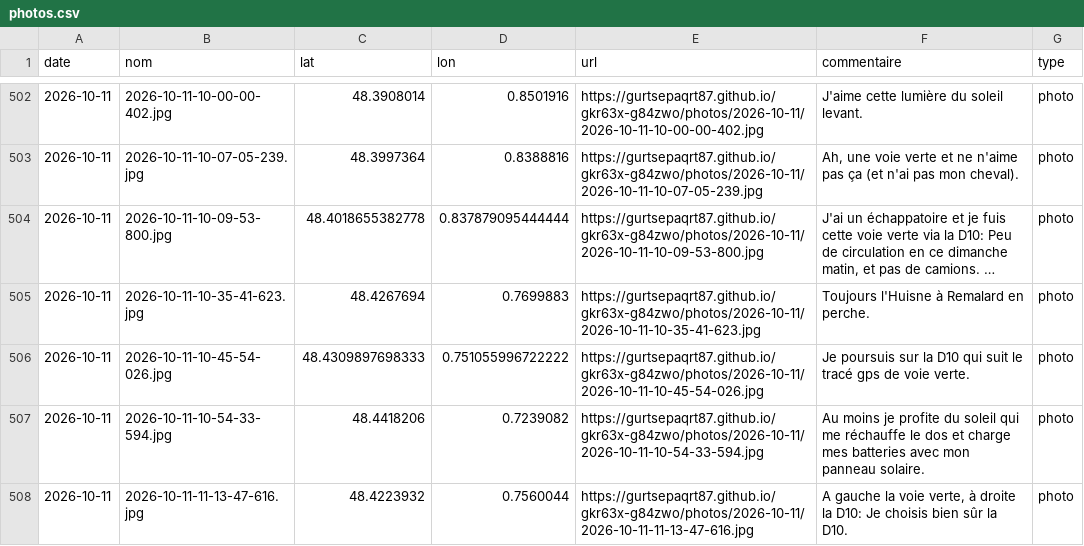
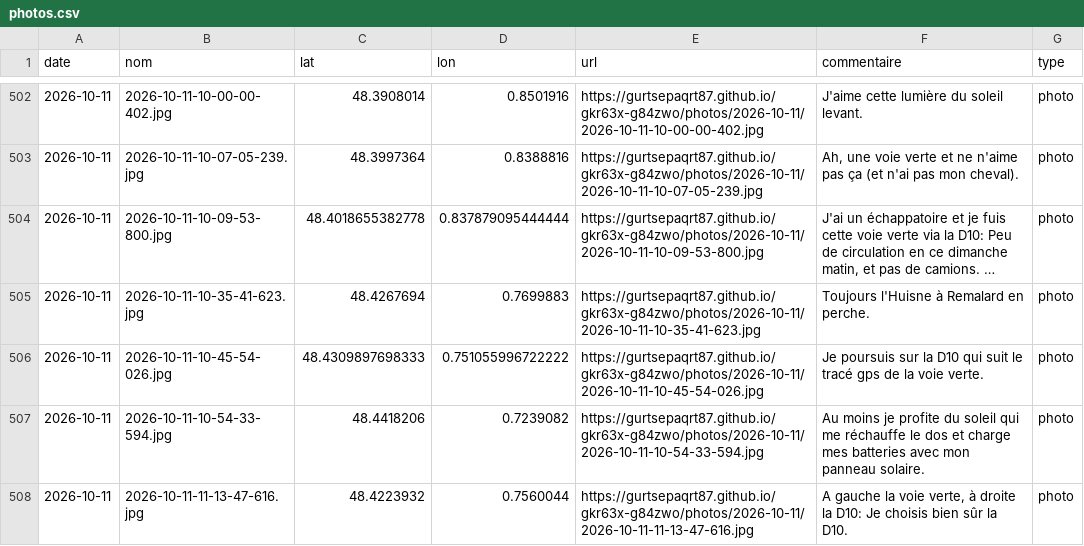
Before and after one commit to gurtsepaqrt87/bivouac, a CSV file: photos.csv, drawn as a sheet; only a part is shown, gaps mark what is left out; long unchanged cells end in …; the diff names each change by its address in the sheet, - before the commit and + after, or states it on an @@ line.

Commit message:
commentaire 2026-10-11-10-45-54-026 (2026-10-11)

```diff
--- a/photos.csv
+++ b/photos.csv
-F506 (commentaire): …gps de voie verte.
+F506 (commentaire): …gps de la voie verte.
```
